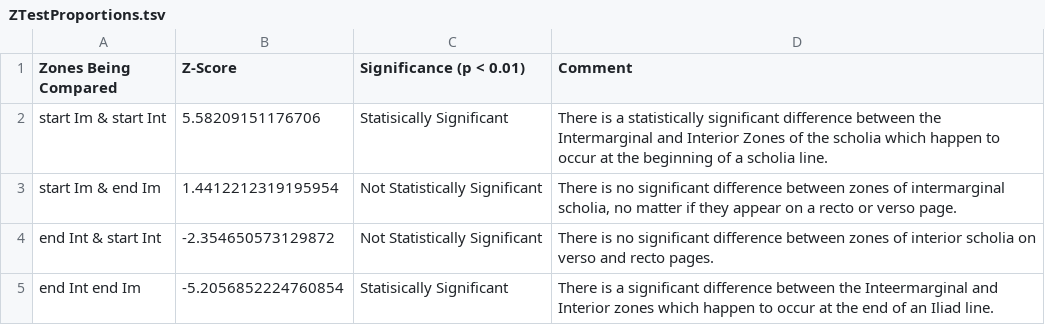
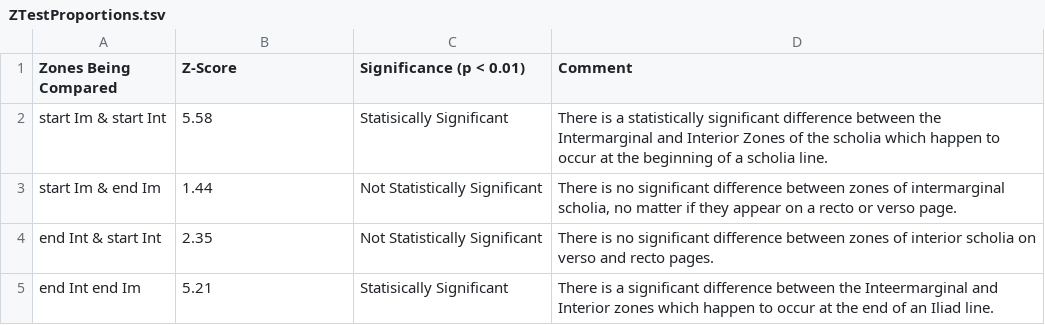
Before and after one commit to cjschu17/Thesis2016-2017, a TSV file: Data/DiscourseData/TextualScholia/ZTestProportions.tsv, drawn as a sheet.

Commit message:
Update ZTestProportions.tsv

```diff
--- a/Data/DiscourseData/TextualScholia/ZTestProportions.tsv
+++ b/Data/DiscourseData/TextualScholia/ZTestProportions.tsv
@@ -1,5 +1,5 @@
 Zones Being Compared	Z-Score	Significance (p < 0.01)	Comment
-start Im & start Int	5.58209151176706	Statisically Significant	There is a statistically significant difference between the Intermarginal and Interior Zones of the scholia which happen to occur at the beginning of a scholia line.
-start Im & end Im	1.4412212319195954	Not Statistically Significant	There is no significant difference between zones of intermarginal scholia, no matter if they appear on a recto or verso page.
-end Int & start Int	-2.354650573129872	Not Statistically Significant	There is no significant difference between zones of interior scholia on verso and recto pages.
-end Int  end Im	-5.2056852224760854	Statisically Significant	There is a significant difference between the Inteermarginal and Interior zones which happen to occur at the end of an Iliad line.
+start Im & start Int	5.58	Statisically Significant	There is a statistically significant difference between the Intermarginal and Interior Zones of the scholia which happen to occur at the beginning of a scholia line.
+start Im & end Im	1.44	Not Statistically Significant	There is no significant difference between zones of intermarginal scholia, no matter if they appear on a recto or verso page.
+end Int & start Int	2.35	Not Statistically Significant	There is no significant difference between zones of interior scholia on verso and recto pages.
+end Int  end Im	5.21	Statisically Significant	There is a significant difference between the Inteermarginal and Interior zones which happen to occur at the end of an Iliad line.
```
